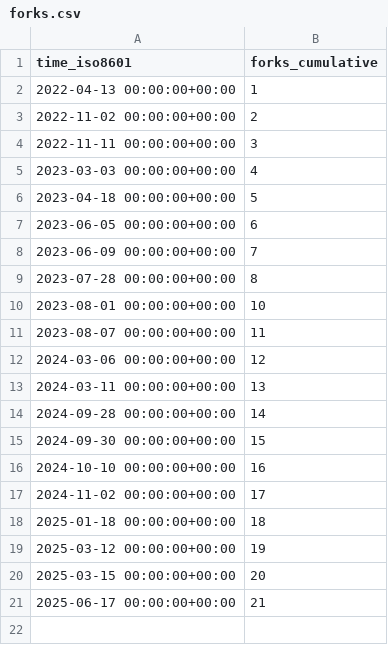
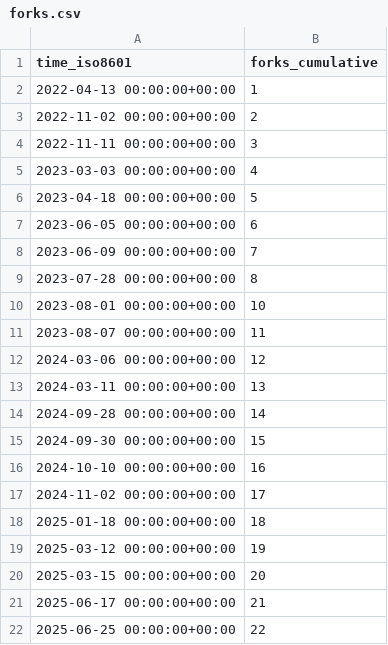
Before and after one commit to PetervanLunteren/AddaxAI, a CSV file: PetervanLunteren/AddaxAI/ghrs-data/forks.csv, drawn as a sheet; the diff names each change by its address in the sheet, - before the commit and + after, or states it on an @@ line.

```diff
--- a/PetervanLunteren/AddaxAI/ghrs-data/forks.csv
+++ b/PetervanLunteren/AddaxAI/ghrs-data/forks.csv
+row 22: 2025-06-25 00:00:00+00:00 | 22
```
